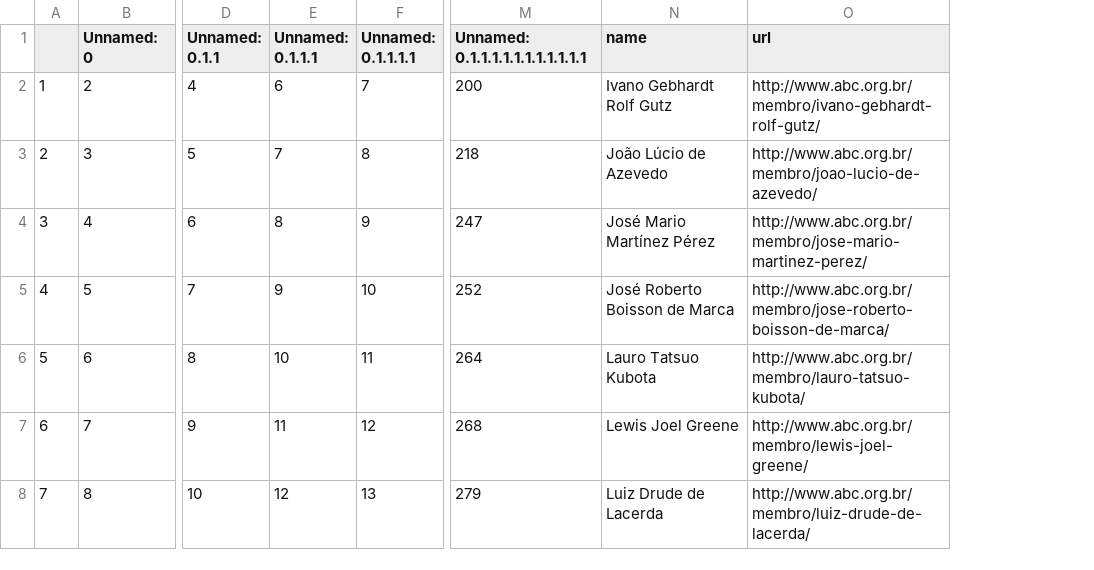
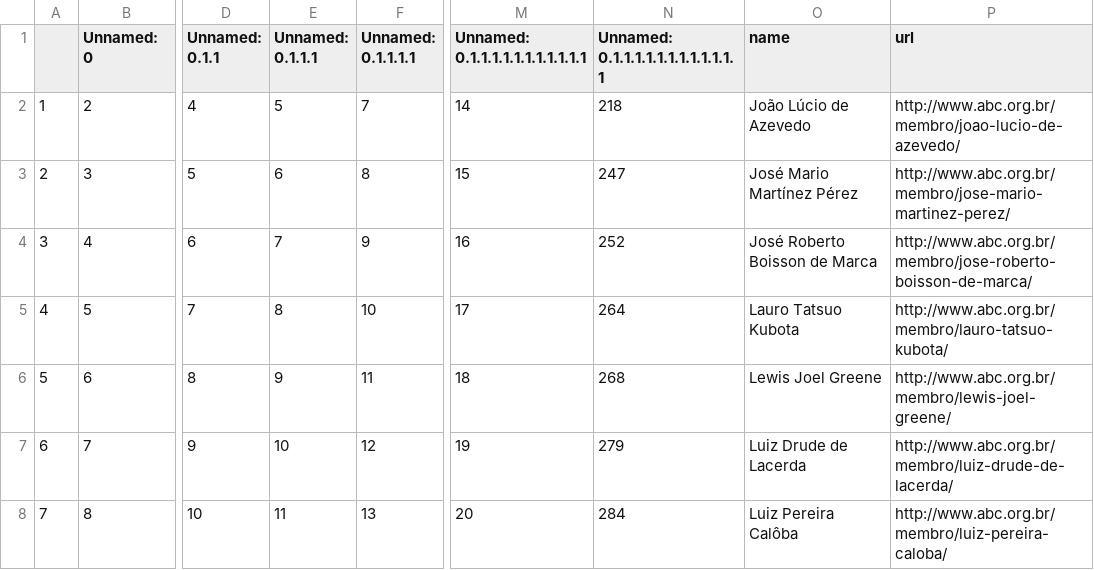
Before and after one commit to lubianat/wikiabc, a CSV file: to_create_comendador_men_06_01_2021.csv, drawn as a sheet; only a part is shown, gaps mark what is left out; addresses are those after the commit; the diff covers the shown part only; the diff names each change by its address in the sheet, - before the commit and + after, or states it on an @@ line.

```diff
--- a/to_create_comendador_men_06_01_2021.csv
+++ b/to_create_comendador_men_06_01_2021.csv
+column M (Unnamed: 0.1.1.1.1.1.1.1.1.1.1.1), rows 2-8: 14 | 15 | 16 | 17 | 18 | 19 | 20
-N1: Unnamed: 0.1.1.1.1.1.1.1.1.1.1.1
+N1: Unnamed: 0.1.1.1.1.1.1.1.1.1.1.1.1
-E2 (Unnamed: 0.1.1.1): 6
+E2 (Unnamed: 0.1.1.1): 5
-N2: 200
+N2: 218
-O2 (name): Ivano Gebhardt Rolf Gutz
+O2 (name): João Lúcio de Azevedo
-P2 (url): http://www.abc.org.br/membro/ivano-gebhardt-rolf-gutz/
+P2 (url): http://www.abc.org.br/membro/joao-lucio-de-azevedo/
-E3 (Unnamed: 0.1.1.1): 7
+E3 (Unnamed: 0.1.1.1): 6
-N3: 218
+N3: 247
-O3 (name): João Lúcio de Azevedo
+O3 (name): José Mario Martínez Pérez
-P3 (url): http://www.abc.org.br/membro/joao-lucio-de-azevedo/
+P3 (url): http://www.abc.org.br/membro/jose-mario-martinez-perez/
-E4 (Unnamed: 0.1.1.1): 8
+E4 (Unnamed: 0.1.1.1): 7
-N4: 247
+N4: 252
-O4 (name): José Mario Martínez Pérez
+O4 (name): José Roberto Boisson de Marca
-P4 (url): http://www.abc.org.br/membro/jose-mario-martinez-perez/
+P4 (url): http://www.abc.org.br/membro/jose-roberto-boisson-de-marca/
-E5 (Unnamed: 0.1.1.1): 9
+E5 (Unnamed: 0.1.1.1): 8
-N5: 252
+N5: 264
-O5 (name): José Roberto Boisson de Marca
+O5 (name): Lauro Tatsuo Kubota
-P5 (url): http://www.abc.org.br/membro/jose-roberto-boisson-de-marca/
+P5 (url): http://www.abc.org.br/membro/lauro-tatsuo-kubota/
-E6 (Unnamed: 0.1.1.1): 10
+E6 (Unnamed: 0.1.1.1): 9
-N6: 264
+N6: 268
-O6 (name): Lauro Tatsuo Kubota
+O6 (name): Lewis Joel Greene
-P6 (url): http://www.abc.org.br/membro/lauro-tatsuo-kubota/
+P6 (url): http://www.abc.org.br/membro/lewis-joel-greene/
-E7 (Unnamed: 0.1.1.1): 11
+E7 (Unnamed: 0.1.1.1): 10
-N7: 268
+N7: 279
-O7 (name): Lewis Joel Greene
+O7 (name): Luiz Drude de Lacerda
-P7 (url): http://www.abc.org.br/membro/lewis-joel-greene/
+P7 (url): http://www.abc.org.br/membro/luiz-drude-de-lacerda/
-E8 (Unnamed: 0.1.1.1): 12
+E8 (Unnamed: 0.1.1.1): 11
-N8: 279
+N8: 284
-O8 (name): Luiz Drude de Lacerda
+O8 (name): Luiz Pereira Calôba
-P8 (url): http://www.abc.org.br/membro/luiz-drude-de-lacerda/
+P8 (url): http://www.abc.org.br/membro/luiz-pereira-caloba/
```
Also changed, not shown: 1 removed row and 60 edited cells elsewhere in this file, 1 other file.
